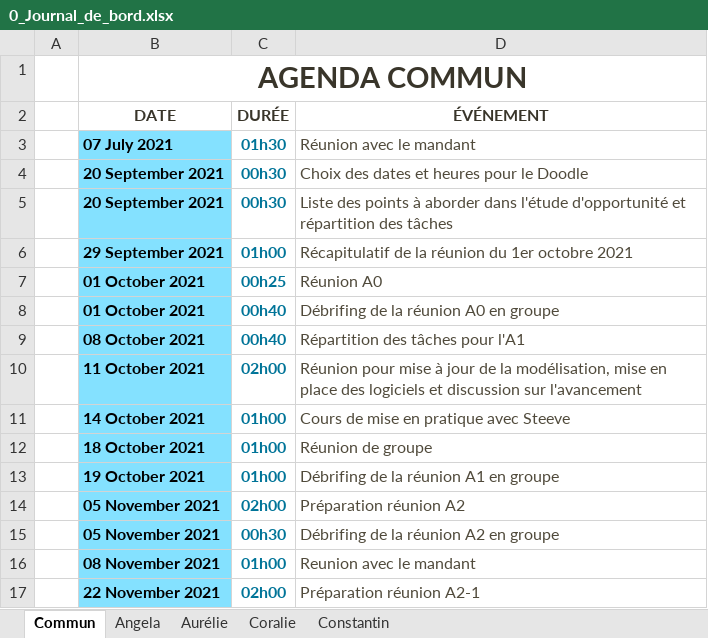
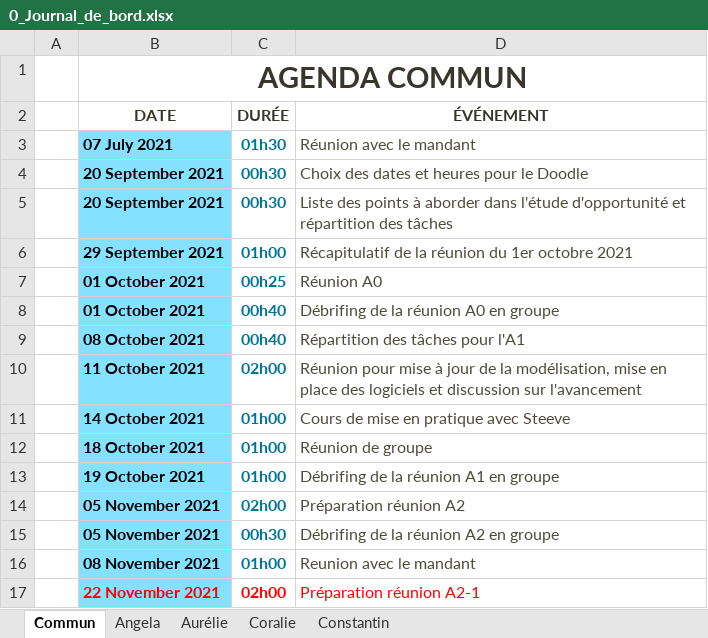
Before and after one commit to ConstantinHrrmn/WavContact, an Excel workbook: Documents/0_Journal_de_bord.xlsx, sheet Commun, drawn as a sheet; values as stored, in another font and other column widths than the file's, no borders; table styles not drawn; the diff names each change by its address in the sheet, - before the commit and + after, or states it on an @@ line.

```diff
--- a/Documents/0_Journal_de_bord.xlsx (sheet Commun)
+++ b/Documents/0_Journal_de_bord.xlsx (sheet Commun)
-B17 text colour: black
+B17 text colour: #FF0000
-C17 text colour: #007498
+C17 text colour: #FF0000
-D17 text colour: #504A3B
+D17 text colour: #FF0000
```
Also changed, not shown: sheet Aurélie.
